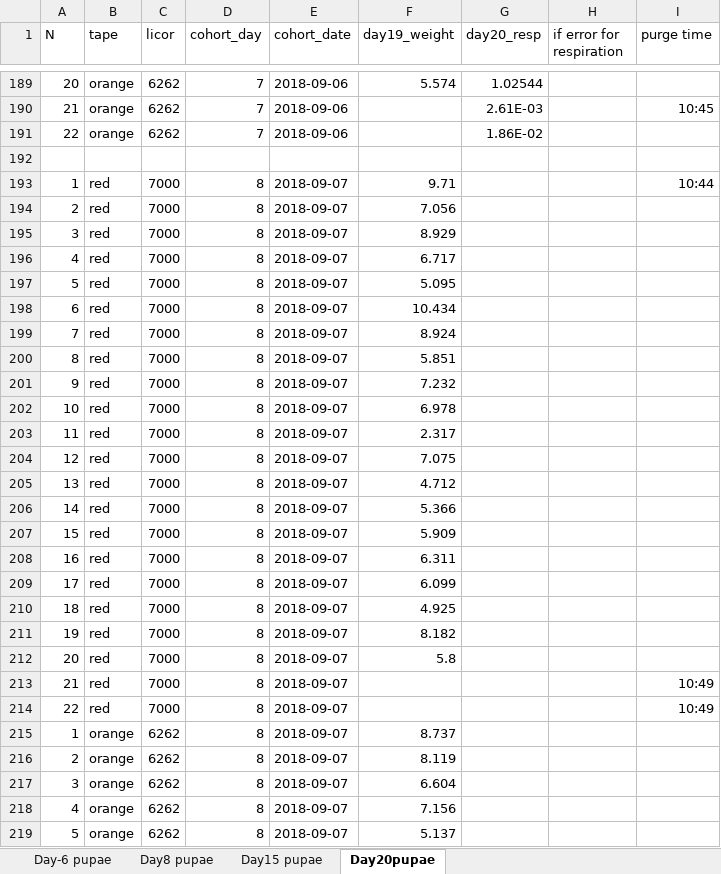
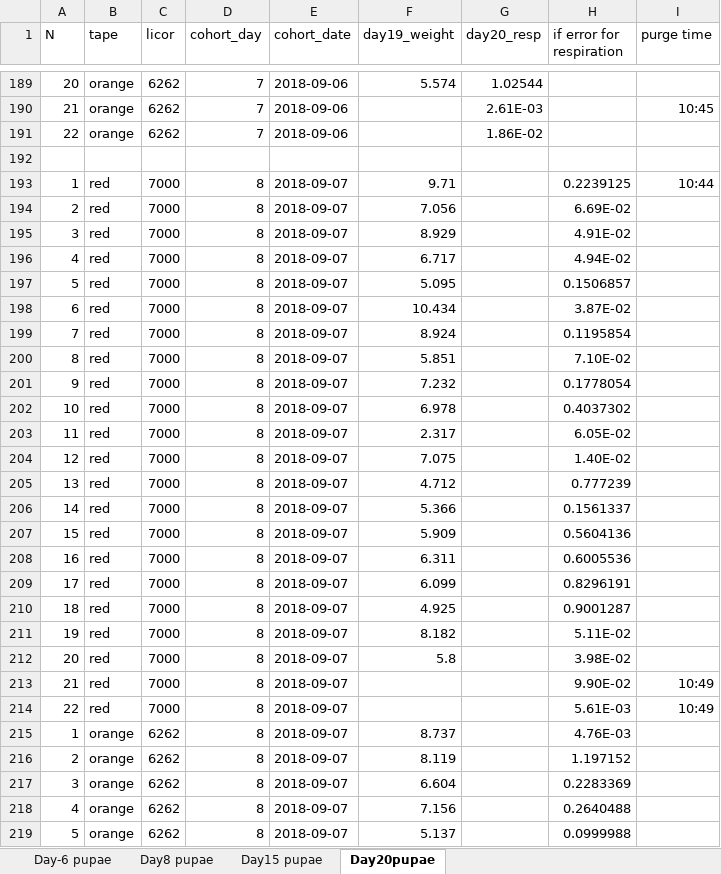
Before and after one commit to adnguyen/Circadian_rhythm_runs_seasonal_timing, an Excel workbook: Data/2018-09-07_Hinal_diapause_determination.xlsx, sheet Day20pupae, drawn as a sheet; only a part is shown, gaps mark what is left out; values as stored, in another font and other column widths than the file's, no borders; the diff covers the shown part only; the diff names each change by its address in the sheet, - before the commit and + after, or states it on an @@ line.

Commit message:
Hinal added data

```diff
--- a/Data/2018-09-07_Hinal_diapause_determination.xlsx (sheet Day20pupae)
+++ b/Data/2018-09-07_Hinal_diapause_determination.xlsx (sheet Day20pupae)
-H193 (if error for respiration): (empty)
+H193 (if error for respiration): 0.2239125
-H194 (if error for respiration): (empty)
+H194 (if error for respiration): 6.69E-02
-H195 (if error for respiration): (empty)
+H195 (if error for respiration): 4.91E-02
-H196 (if error for respiration): (empty)
+H196 (if error for respiration): 4.94E-02
-H197 (if error for respiration): (empty)
+H197 (if error for respiration): 0.1506857
-H198 (if error for respiration): (empty)
+H198 (if error for respiration): 3.87E-02
-H199 (if error for respiration): (empty)
+H199 (if error for respiration): 0.1195854
-H200 (if error for respiration): (empty)
+H200 (if error for respiration): 7.10E-02
-H201 (if error for respiration): (empty)
+H201 (if error for respiration): 0.1778054
-H202 (if error for respiration): (empty)
+H202 (if error for respiration): 0.4037302
-H203 (if error for respiration): (empty)
+H203 (if error for respiration): 6.05E-02
-H204 (if error for respiration): (empty)
+H204 (if error for respiration): 1.40E-02
-H205 (if error for respiration): (empty)
+H205 (if error for respiration): 0.777239
-H206 (if error for respiration): (empty)
+H206 (if error for respiration): 0.1561337
-H207 (if error for respiration): (empty)
+H207 (if error for respiration): 0.5604136
-H208 (if error for respiration): (empty)
+H208 (if error for respiration): 0.6005536
-H209 (if error for respiration): (empty)
+H209 (if error for respiration): 0.8296191
-H210 (if error for respiration): (empty)
+H210 (if error for respiration): 0.9001287
-H211 (if error for respiration): (empty)
+H211 (if error for respiration): 5.11E-02
-H212 (if error for respiration): (empty)
+H212 (if error for respiration): 3.98E-02
-H213 (if error for respiration): (empty)
+H213 (if error for respiration): 9.90E-02
-H214 (if error for respiration): (empty)
+H214 (if error for respiration): 5.61E-03
-H215 (if error for respiration): (empty)
+H215 (if error for respiration): 4.76E-03
-H216 (if error for respiration): (empty)
+H216 (if error for respiration): 1.197152
-H217 (if error for respiration): (empty)
+H217 (if error for respiration): 0.2283369
-H218 (if error for respiration): (empty)
+H218 (if error for respiration): 0.2640488
-H219 (if error for respiration): (empty)
+H219 (if error for respiration): 0.0999988
```
Also changed, not shown: 3 added rows and 16 edited cells elsewhere in this sheet.
